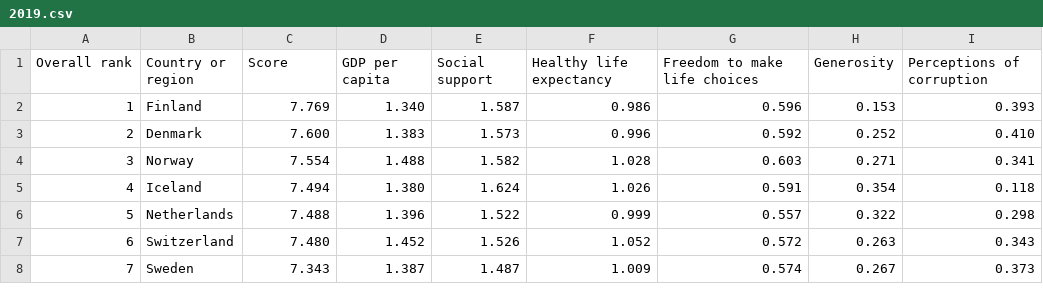
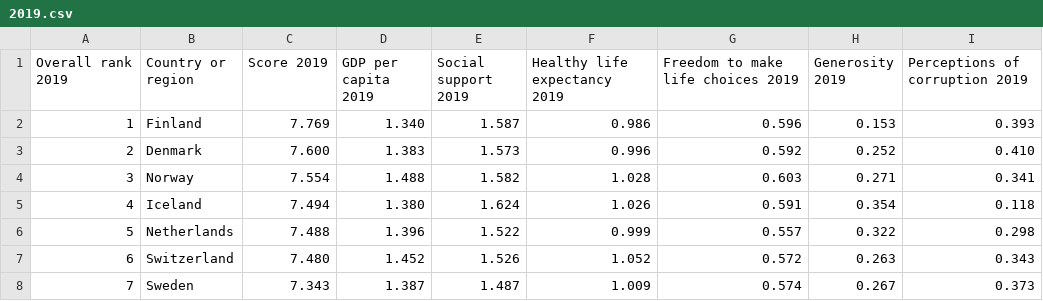
Before and after one commit to Pisopen/Projet_python, a CSV file: projet_happiness/2019.csv, drawn as a sheet; only a part is shown.

```diff
--- a/projet_happiness/2019.csv
+++ b/projet_happiness/2019.csv
@@ -1,2 +1,2 @@
-Overall rank,Country or region,Score,GDP per capita,Social support,Healthy life expectancy,Freedom to make life choices,Generosity,Perceptions of corruption
+Overall rank 2019,Country or region,Score 2019,GDP per capita 2019,Social support 2019,Healthy life expectancy 2019,Freedom to make life choices 2019,Generosity 2019,Perceptions of corruption 2019
 1,Finland,7.769,1.340,1.587,0.986,0.596,0.153,0.393
```
Also changed, not shown: projet_happiness/2015.csv, projet_happiness/2016.csv, 4 other files.
